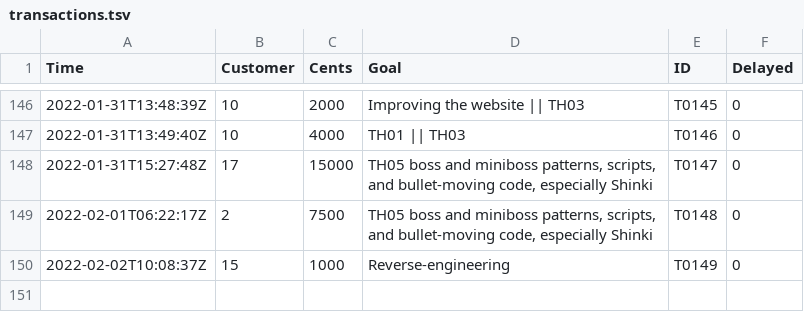
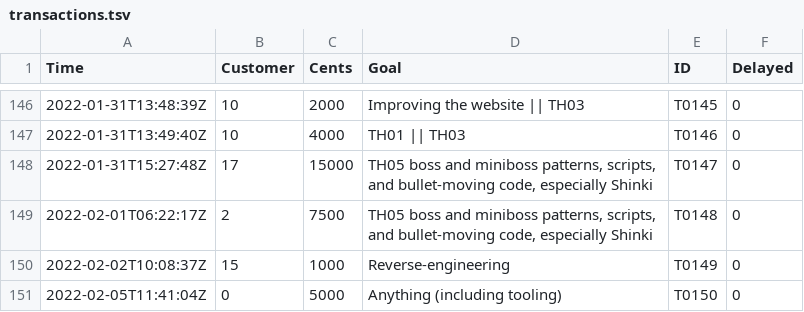
Before and after one commit to nmlgc/rec98.nmlgc.net, a TSV file: db/transactions.tsv, drawn as a sheet; only a part is shown, gaps mark what is left out; the diff names each change by its address in the sheet, - before the commit and + after, or states it on an @@ line.

Commit message:
[💰] Confirm T0150
Another 50 € from an anonymous subscription towards anything! Thanks
a lot!

```diff
--- a/db/transactions.tsv
+++ b/db/transactions.tsv
+row 151: 2022-02-05T11:41:04Z | 0 | 5000 | Anything (including tooling) | T0150 | 0
```
